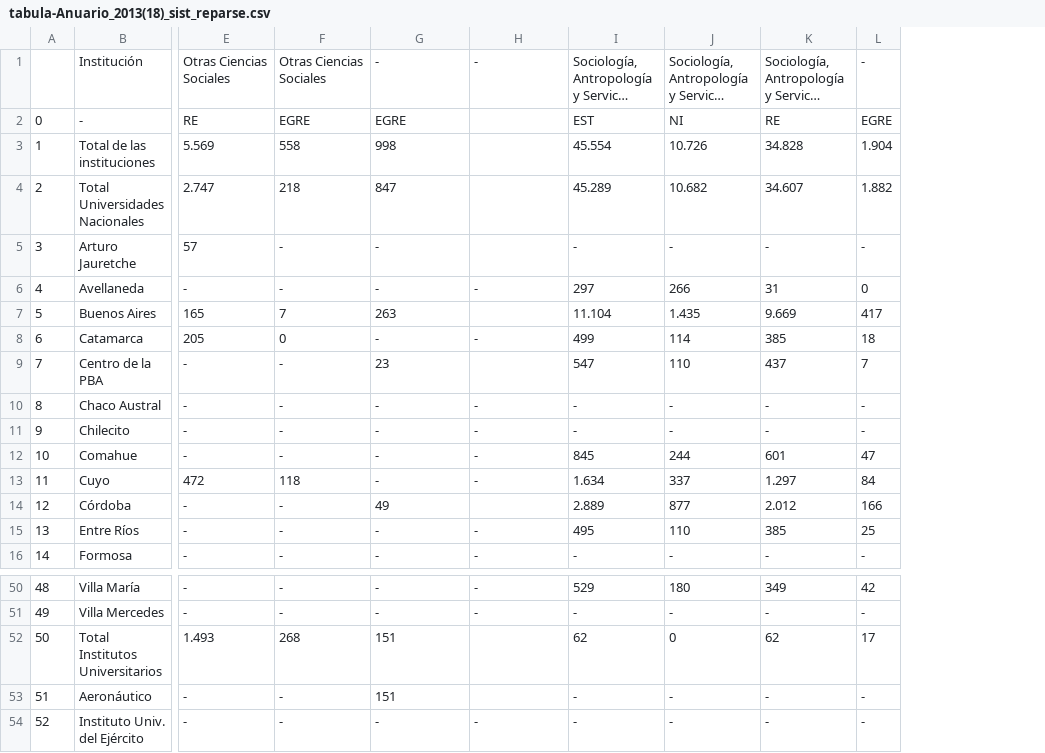
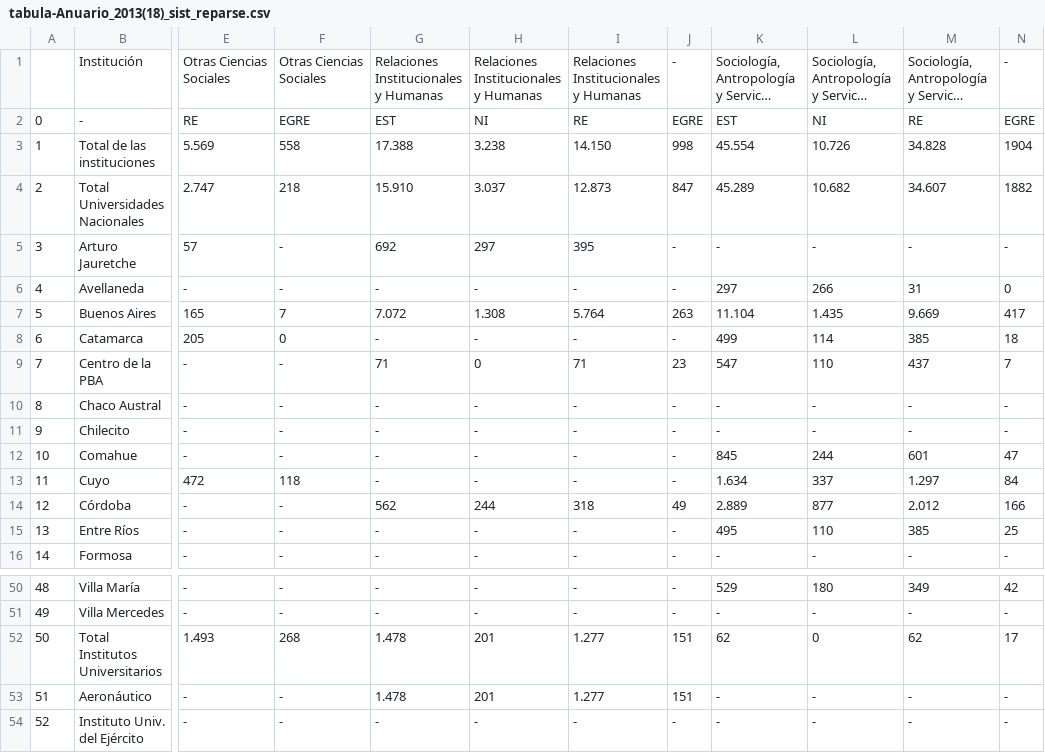
Before and after one commit to matuteiglesias/datosARG_Educacion, a CSV file: anuario_2013/raw_tabula/tabula-Anuario_2013(18)_sist_reparse.csv, drawn as a sheet; only a part is shown, gaps mark what is left out; long unchanged cells end in …; addresses are those after the commit; the diff covers the shown part only; the diff names each change by its address in the sheet, - before the commit and + after, or states it on an @@ line.

```diff
--- a/anuario_2013/raw_tabula/tabula-Anuario_2013(18)_sist_reparse.csv
+++ b/anuario_2013/raw_tabula/tabula-Anuario_2013(18)_sist_reparse.csv
+column I, rows 1-16: Relaciones Institucionales y Humanas | RE | 14.150 | 12.873 | 395 | - | 5.764 | - | 71 | - | - | - | - | 318 | - | -; rows 50-54: - | - | 1.277 | 1.277 | -
+column J, rows 1-16: - | EGRE | 998 | 847 | - | - | 263 | - | 23 | - | - | - | - | 49 | - | -; rows 50-54: - | - | 151 | 151 | -
-G1: -
+G1: Relaciones Institucionales y Humanas
-H1: -
+H1: Relaciones Institucionales y Humanas
-G2: EGRE
+G2: EST
-H2: (empty)
+H2: NI
-G3: 998
+G3: 17.388
-H3: (empty)
+H3: 3.238
-N3: 1.904
+N3: 1904
-G4: 847
+G4: 15.910
-H4: (empty)
+H4: 3.037
-N4: 1.882
+N4: 1882
-G5: -
+G5: 692
-H5: (empty)
+H5: 297
-G7: 263
+G7: 7.072
-H7: (empty)
+H7: 1.308
-G9: 23
+G9: 71
-H9: (empty)
+H9: 0
-G14: 49
+G14: 562
-H14: (empty)
+H14: 244
-G52:G53: 151
+G52:G53: 1.478
-H52:H53: (empty)
+H52:H53: 201
```
Also changed, not shown: 10 edited cells elsewhere in this file, anuario_2013/clean/cuadro_2.1.2.csv, anuario_2013/raw_tabula/tabula-Anuario_2013(17).csv, 25 other files.
